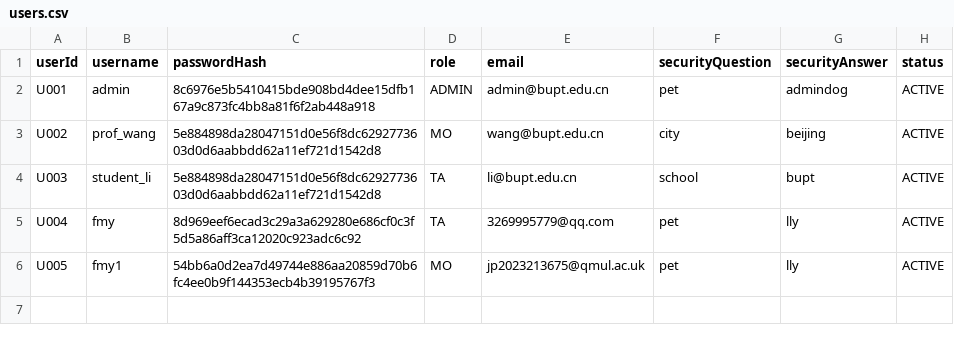
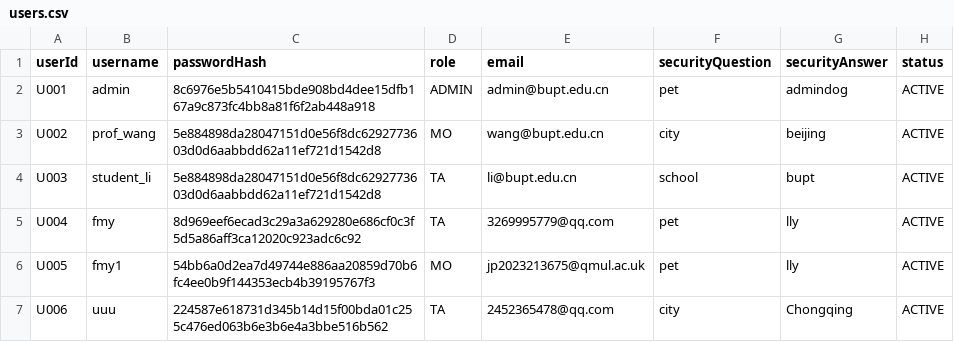
Before and after one commit to XUChenyou0216/EBU6304_Group101_Project, a CSV file: ta-recruitment/src/main/webappdata/users.csv, drawn as a sheet; the diff names each change by its address in the sheet, - before the commit and + after, or states it on an @@ line.

```diff
--- a/ta-recruitment/src/main/webappdata/users.csv
+++ b/ta-recruitment/src/main/webappdata/users.csv
+row 7: U006 | uuu | 224587e618731d345b14d15f00bda01c255c476ed063b6e3b6e4a3bbe516b562 | TA | 2452365478@qq.com | city | Chongqing | ACTIVE
```
Also changed, not shown: 4 other files.
